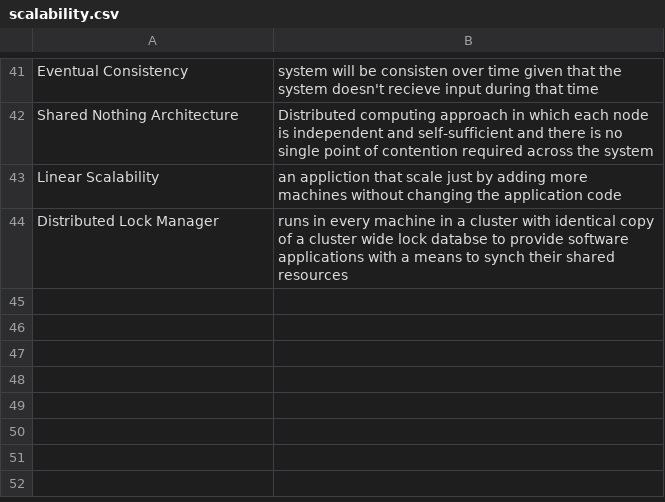
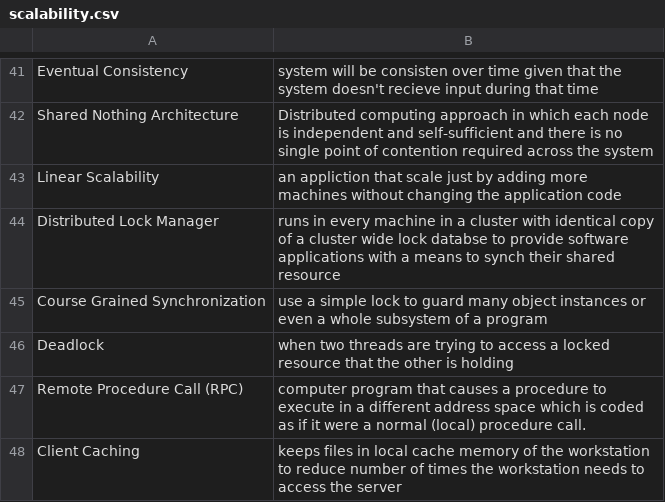
Before and after one commit to VisVires/smallShell, a CSV file: BookExercises/Linux/scalability.csv, drawn as a sheet; only a part is shown, gaps mark what is left out.

Commit message:
started chubby and finished scalability papers also did several hackerrank challenges in py2

```diff
--- a/BookExercises/Linux/scalability.csv
+++ b/BookExercises/Linux/scalability.csv
@@ -43,2 +43,6 @@ Shared Nothing Architecture, Distributed computing approach in which each node i
 Linear Scalability, an appliction that scale just by adding more machines without changing the application code
-Distributed Lock Manager, runs in every machine in a cluster with identical copy of a cluster wide lock databse to provide software applications with a means to synch their shared resources
+Distributed Lock Manager, runs in every machine in a cluster with identical copy of a cluster wide lock databse to provide software applications with a means to synch their shared resource
+Course Grained Synchronization, use a simple lock to guard many object instances or even a whole subsystem of a program
+Deadlock, when two threads are trying to access a locked resource that the other is holding
+Remote Procedure Call (RPC), computer program that causes a procedure to execute in a different address space which is coded as if it were a normal (local) procedure call.
+Client Caching, keeps files in local cache memory of the workstation to reduce number of times the workstation needs to access the server
```
Also changed, not shown: 6 other files.
